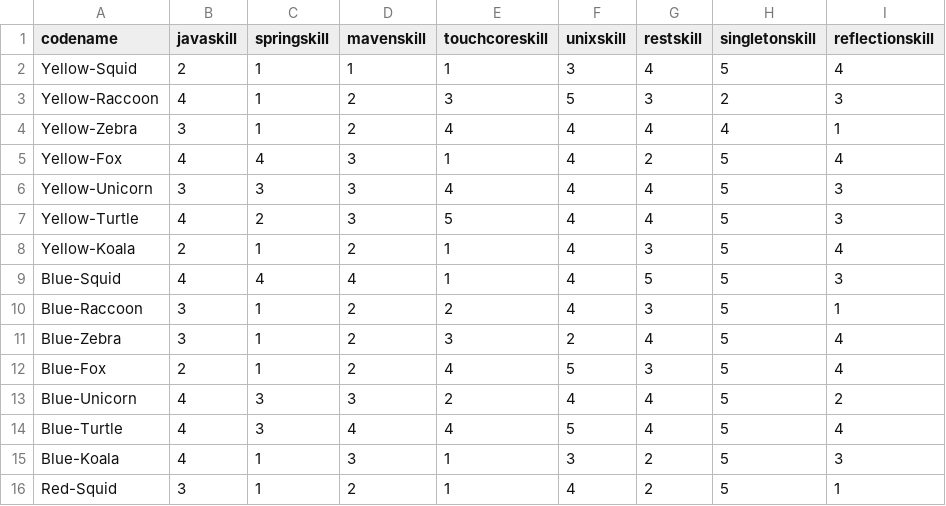
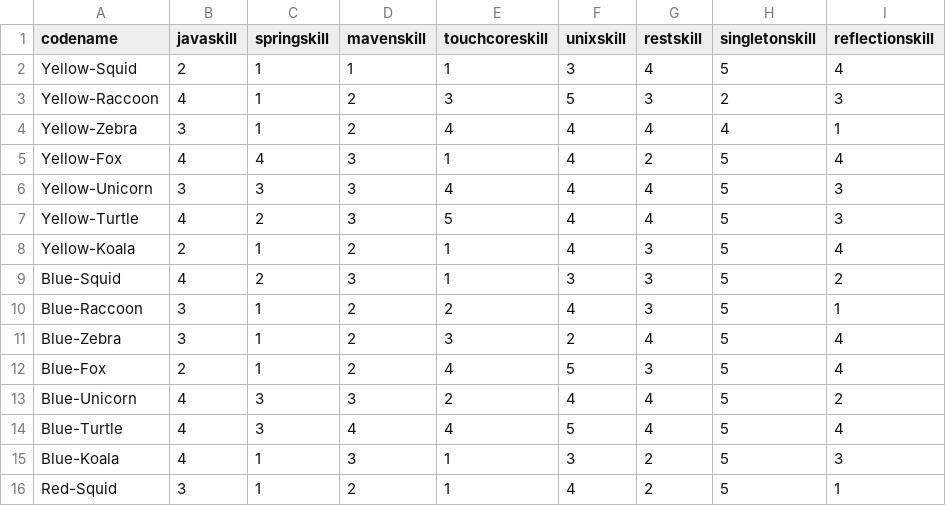
Before and after one commit to m5c/RestifyJupyter, a CSV file: source-csv-files/skills.csv, drawn as a sheet; only a part is shown; the diff names each change by its address in the sheet, - before the commit and + after, or states it on an @@ line.

```diff
--- a/source-csv-files/skills.csv
+++ b/source-csv-files/skills.csv
-C9 (springskill): 4
+C9 (springskill): 2
-D9 (mavenskill): 4
+D9 (mavenskill): 3
-F9 (unixskill): 4
+F9 (unixskill): 3
-G9 (restskill): 5
+G9 (restskill): 3
-I9 (reflectionskill): 3
+I9 (reflectionskill): 2
```
Also changed, not shown: 3 other files.
